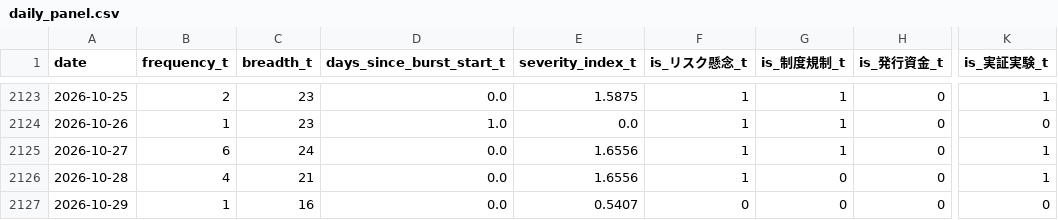
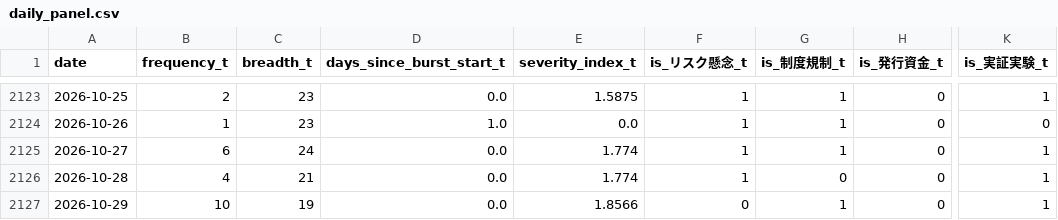
Before and after one commit to matsuno04/jpyc-news-v2, a CSV file: data/daily_panel.csv, drawn as a sheet; only a part is shown, gaps mark what is left out; the diff names each change by its address in the sheet, - before the commit and + after, or states it on an @@ line.

```diff
--- a/data/daily_panel.csv
+++ b/data/daily_panel.csv
-E2125:E2126 (severity_index_t): 1.6556
+E2125:E2126 (severity_index_t): 1.774
-B2127 (frequency_t): 1
+B2127 (frequency_t): 10
-C2127 (breadth_t): 16
+C2127 (breadth_t): 19
-E2127 (severity_index_t): 0.5407
+E2127 (severity_index_t): 1.8566
-G2127 (is_制度規制_t): 0
+G2127 (is_制度規制_t): 1
-K2127 (is_実証実験_t): 0
+K2127 (is_実証実験_t): 1
```
Also changed, not shown: data/event_summary.csv, 2 other files.
